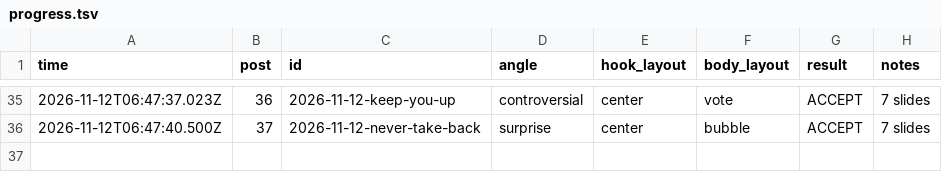
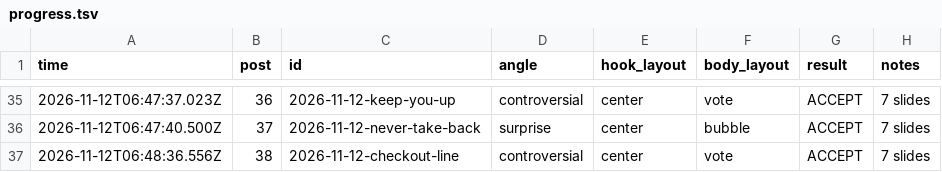
Before and after one commit to allena3103/Banter-Marketing, a TSV file: muse-posts/progress.tsv, drawn as a sheet; only a part is shown, gaps mark what is left out.

Commit message:
Add post 38: 2026-11-12-checkout-line

```diff
--- a/muse-posts/progress.tsv
+++ b/muse-posts/progress.tsv
@@ -36 +36,2 @@ time	post	id	angle	hook_layout	body_layout	result	notes
 2026-11-12T06:47:40.500Z	37	2026-11-12-never-take-back	surprise	center	bubble	ACCEPT	7 slides
+2026-11-12T06:48:36.556Z	38	2026-11-12-checkout-line	controversial	center	vote	ACCEPT	7 slides
```
Also changed, not shown: 9 other files.
